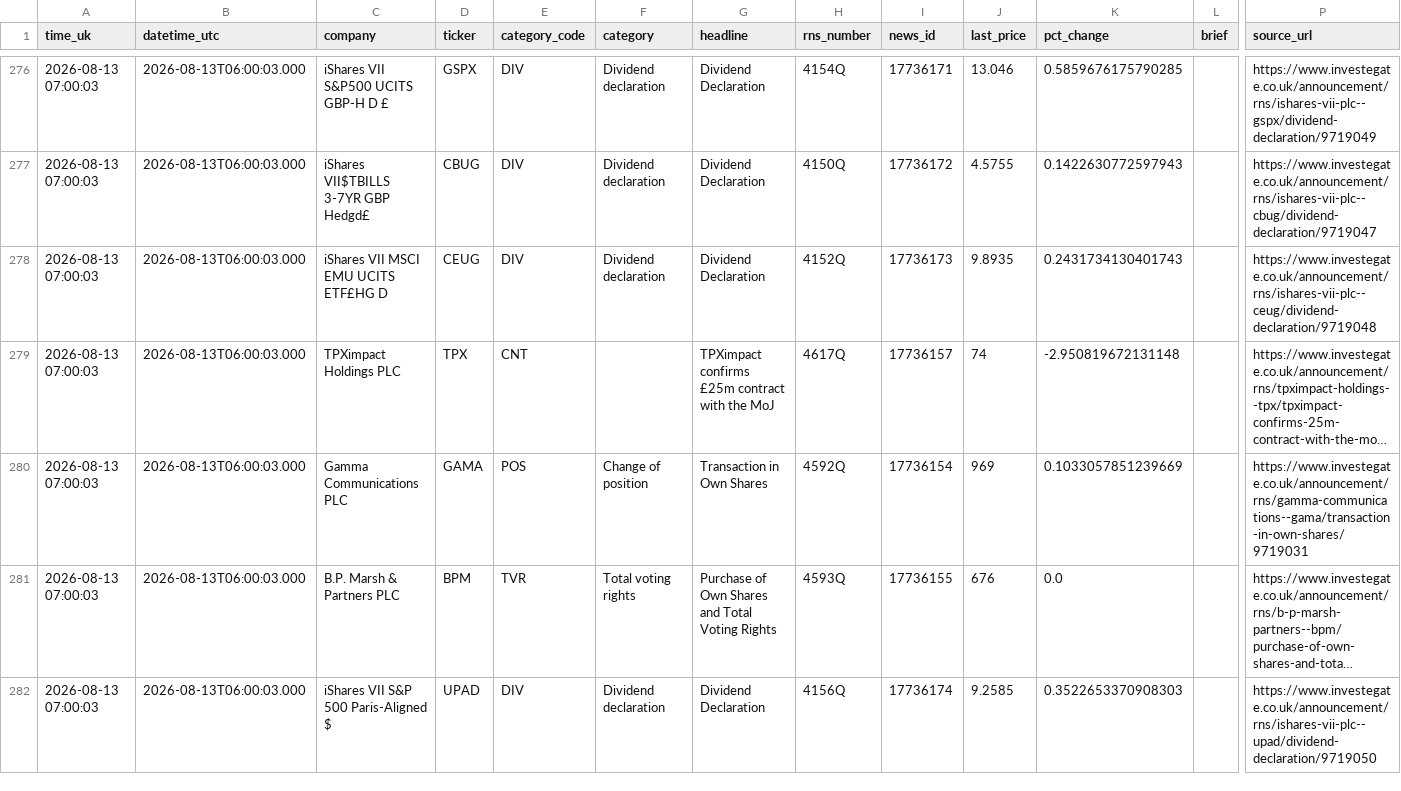
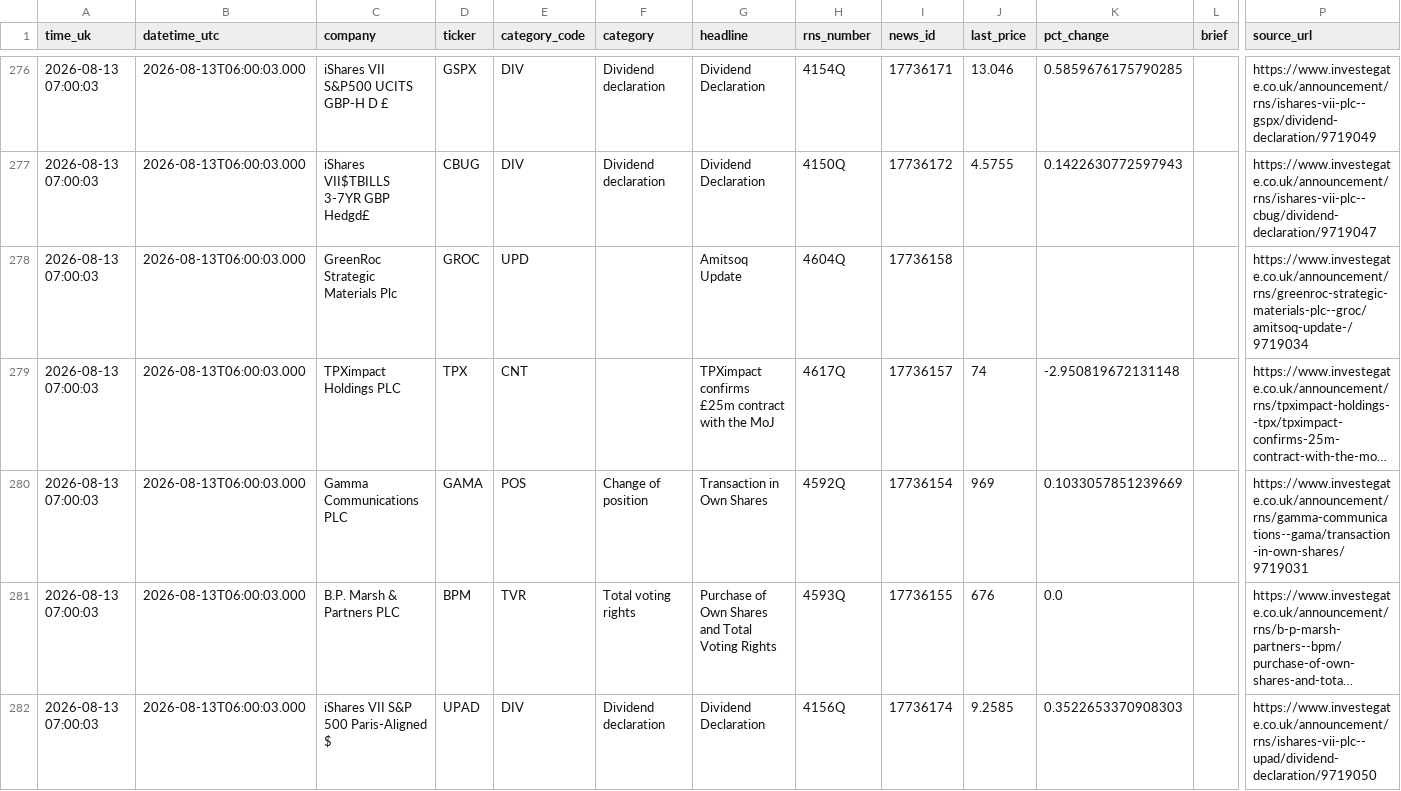
Before and after one commit to joshmiddleton123-ux/LSE-DIGESt, a CSV file: digests/latest.csv, drawn as a sheet; only a part is shown, gaps mark what is left out; long unchanged cells end in …; the diff covers the shown part only; the diff names each change by its address in the sheet, - before the commit and + after, or states it on an @@ line.

```diff
--- a/digests/latest.csv
+++ b/digests/latest.csv
-C278 (company): iShares VII MSCI EMU UCITS ETF£HG D
+C278 (company): GreenRoc Strategic Materials Plc
-D278 (ticker): CEUG
+D278 (ticker): GROC
-E278 (category_code): DIV
+E278 (category_code): UPD
-F278 (category): Dividend declaration
+F278 (category): (empty)
-G278 (headline): Dividend Declaration
+G278 (headline): Amitsoq Update
-H278 (rns_number): 4152Q
+H278 (rns_number): 4604Q
-I278 (news_id): 17736173
+I278 (news_id): 17736158
-J278 (last_price): 9.8935
+J278 (last_price): (empty)
-K278 (pct_change): 0.2431734130401743
+K278 (pct_change): (empty)
-P278 (source_url): https://www.investegate.co.uk/announcement/rns/ishares-vii-plc--ceug/dividend-declaration/9719048
+P278 (source_url): https://www.investegate.co.uk/announcement/rns/greenroc-strategic-materials-plc--groc/amitsoq-update-/9719034
```
Also changed, not shown: 2 added rows, 1 removed row and 20 moved rows elsewhere in this file, 2 other files.
